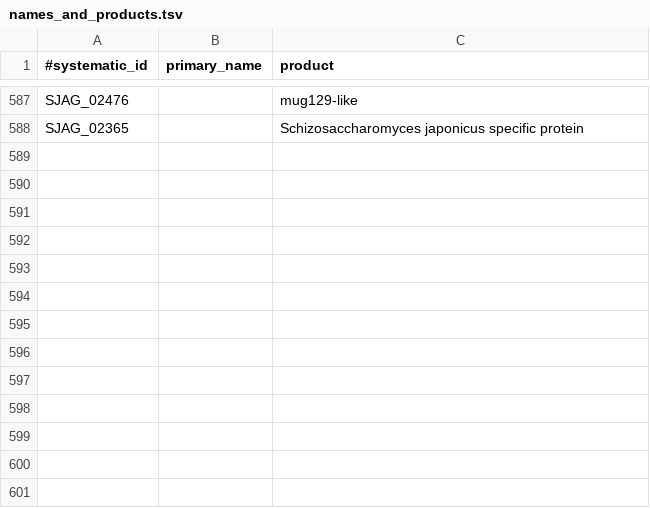
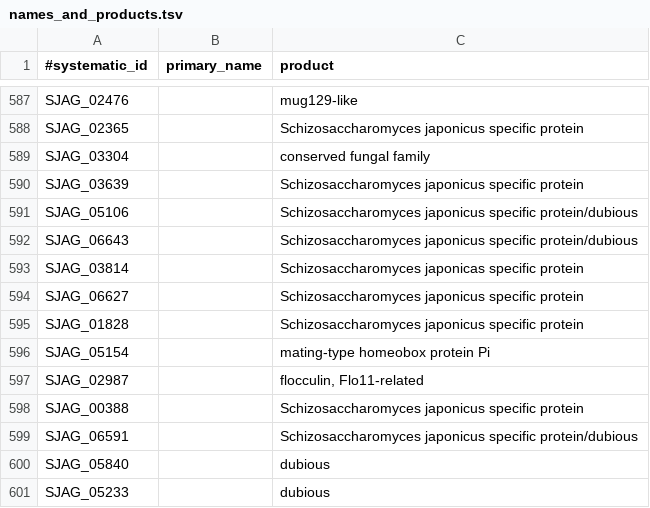
Before and after one commit to japonicusdb/japonicus-curation, a TSV file: names_and_products.tsv, drawn as a sheet; only a part is shown, gaps mark what is left out.

Commit message:
more products

```diff
--- a/names_and_products.tsv
+++ b/names_and_products.tsv
@@ -588 +588,14 @@ SJAG_02476		mug129-like
 SJAG_02365		Schizosaccharomyces japonicus specific protein
+SJAG_03304		conserved fungal family
+SJAG_03639		Schizosaccharomyces japonicus specific protein
+SJAG_05106		Schizosaccharomyces japonicus specific protein/dubious
+SJAG_06643		Schizosaccharomyces japonicus specific protein/dubious
+SJAG_03814		Schizosaccharomyces japonicas specific protein
+SJAG_06627		Schizosaccharomyces japonicus specific protein
+SJAG_01828		Schizosaccharomyces japonicus specific protein
+SJAG_05154		mating-type homeobox protein Pi
+SJAG_02987		flocculin, Flo11-related
+SJAG_00388		Schizosaccharomyces japonicus specific protein
+SJAG_06591		Schizosaccharomyces japonicus specific protein/dubious
+SJAG_05840		dubious
+SJAG_05233		dubious
```
